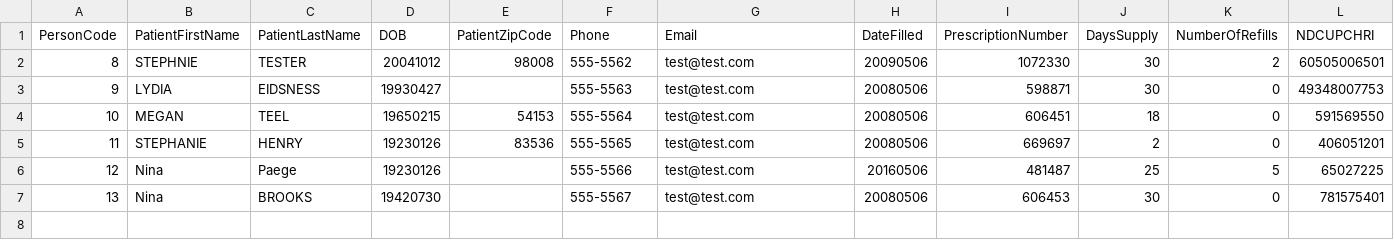
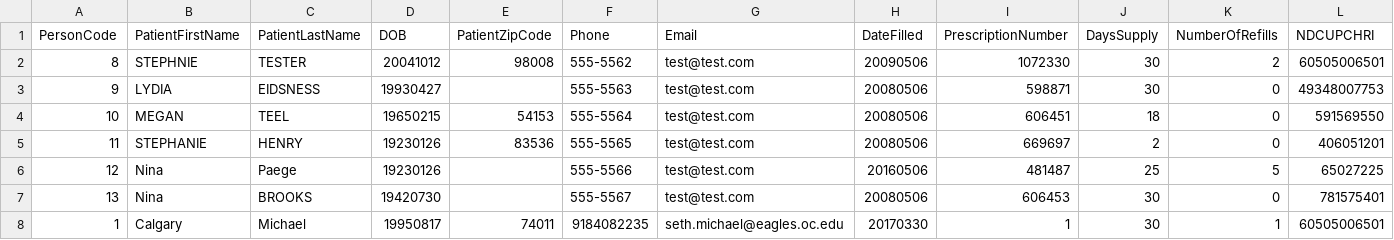
Before and after one commit to CalgaryMichael/PPOk, a CSV file: PPOK_System/PPOK_System/data/scrubbed_data_alt.csv, drawn as a sheet; only a part is shown; rows hold the shown columns only; the diff names each change by its address in the sheet, - before the commit and + after, or states it on an @@ line.

```diff
--- a/PPOK_System/PPOK_System/data/scrubbed_data_alt.csv
+++ b/PPOK_System/PPOK_System/data/scrubbed_data_alt.csv
+row 8: 1 | Calgary | Michael | 19950817 | 74011 | 9184082235 | seth.michael@eagles.oc.edu | 20170330 | 1 | 30 | 1 | 60505006501
```
Also changed, not shown: 10 other files.
